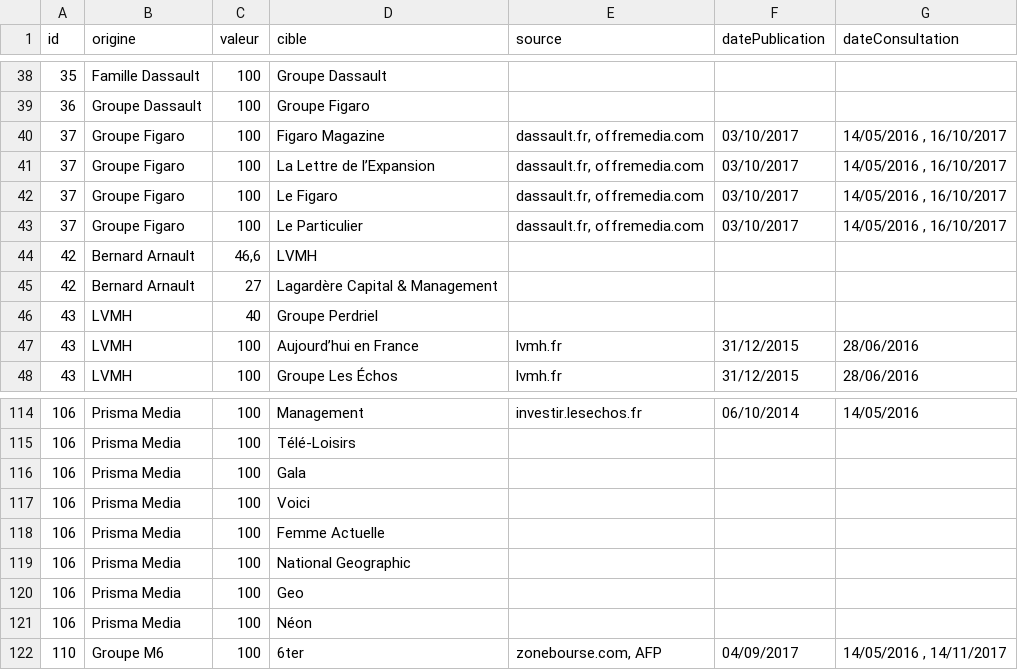
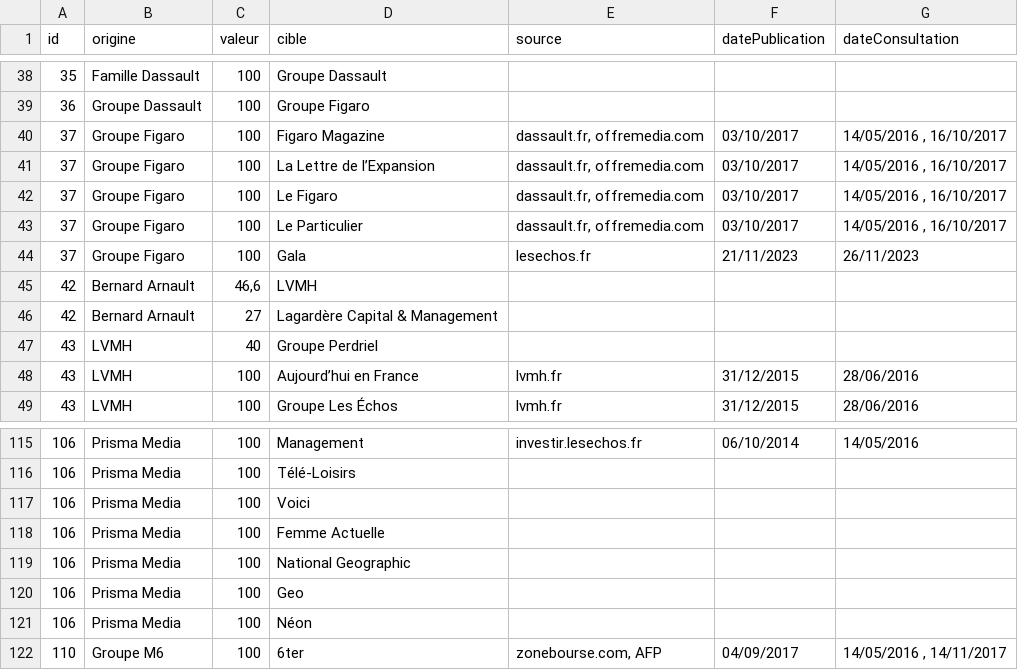
Before and after one commit to mdiplo/Medias_francais, a TSV file: relations_medias_francais.tsv, drawn as a sheet; only a part is shown, gaps mark what is left out.

Commit message:
Vente de Gala au Groupe Figaro
Gala a été vendu au Groupe Figaro lors du rachat de Lagardère par Vivendi. Ce rachat plus conséquent sera aussi à documenter.

```diff
--- a/relations_medias_francais.tsv
+++ b/relations_medias_francais.tsv
@@ -43,2 +43,3 @@ id	origine	valeur	cible	source	datePublication	dateConsultation
 37	Groupe Figaro	100	Le Particulier	dassault.fr, offremedia.com	03/10/2017	14/05/2016 , 16/10/2017
+37	Groupe Figaro	100	Gala	lesechos.fr	21/11/2023	26/11/2023
 42	Bernard Arnault	46,6	LVMH			
@@ -115,3 +116,2 @@ id	origine	valeur	cible	source	datePublication	dateConsultation
 106	Prisma Media	100	Télé-Loisirs			
-106	Prisma Media	100	Gala			
 106	Prisma Media	100	Voici			
```
